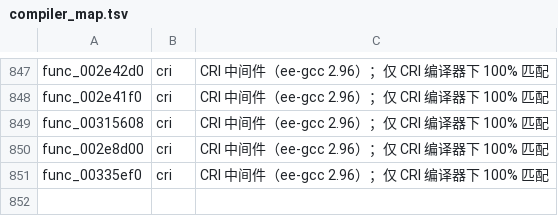
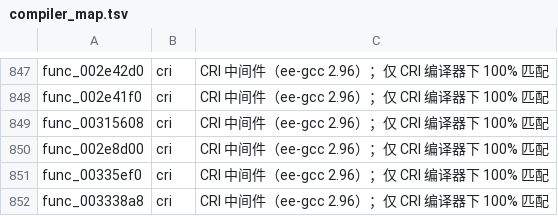
Before and after one commit to USED255/artonelico2-decomp, a TSV file: config/compiler_map.tsv, drawn as a sheet; only a part is shown, gaps mark what is left out.

Commit message:
m3(manual): match func_003338a8 (volatile forces double materialization)

```diff
--- a/config/compiler_map.tsv
+++ b/config/compiler_map.tsv
@@ -851 +851,2 @@ func_002e8d00	cri	CRI 中间件（ee-gcc 2.96）；仅 CRI 编译器下 100% 匹
 func_00335ef0	cri	CRI 中间件（ee-gcc 2.96）；仅 CRI 编译器下 100% 匹配
+func_003338a8	cri	CRI 中间件（ee-gcc 2.96）；仅 CRI 编译器下 100% 匹配
```
Also changed, not shown: config/source_flags.tsv, 2 other files.
